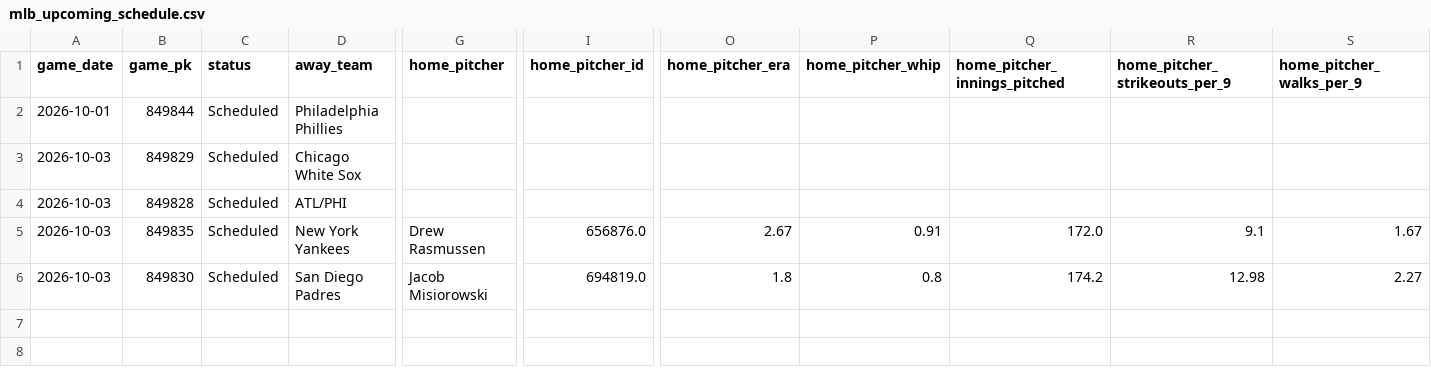
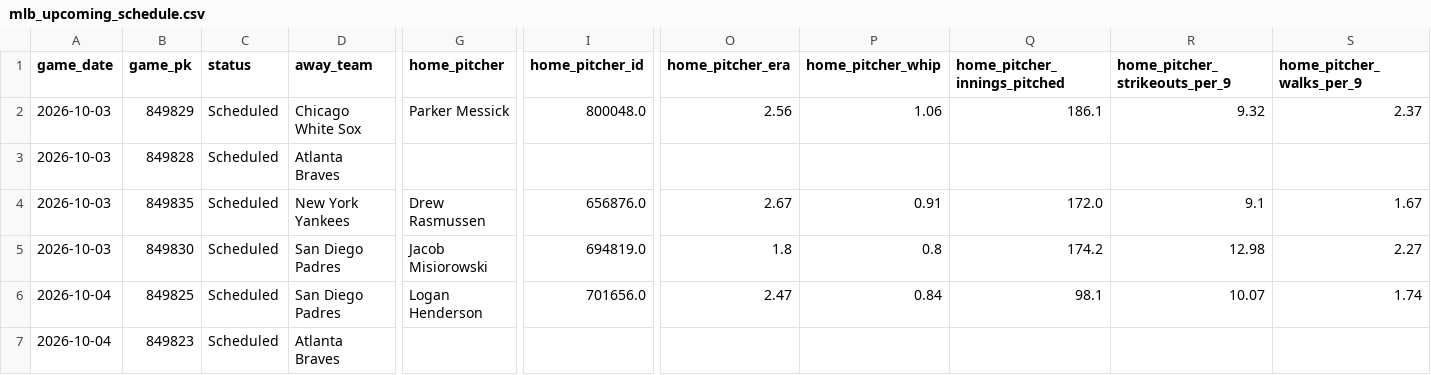
Before and after one commit to minasyan222-glitch/requirements.txt, a CSV file: data/raw/mlb/mlb_upcoming_schedule.csv, drawn as a sheet; only a part is shown, gaps mark what is left out; removed rows and columns are numbered as before the commit, all else as after; rows hold the shown columns only; the diff names each change by its address in the sheet, - before the commit and + after, or states it on an @@ line.

```diff
--- a/data/raw/mlb/mlb_upcoming_schedule.csv
+++ b/data/raw/mlb/mlb_upcoming_schedule.csv
-row 2: 2026-10-01 | 849844 | Scheduled | Philadelphia Phillies
-G2 (home_pitcher): (empty)
+G2 (home_pitcher): Parker Messick
-I2 (home_pitcher_id): (empty)
+I2 (home_pitcher_id): 800048.0
-O2 (home_pitcher_era): (empty)
+O2 (home_pitcher_era): 2.56
-P2 (home_pitcher_whip): (empty)
+P2 (home_pitcher_whip): 1.06
-Q2 (home_pitcher_innings_pitched): (empty)
+Q2 (home_pitcher_innings_pitched): 186.1
-R2 (home_pitcher_strikeouts_per_9): (empty)
+R2 (home_pitcher_strikeouts_per_9): 9.32
-S2 (home_pitcher_walks_per_9): (empty)
+S2 (home_pitcher_walks_per_9): 2.37
-D3 (away_team): ATL/PHI
+D3 (away_team): Atlanta Braves
+row 6: 2026-10-04 | 849825 | Scheduled | San Diego Padres | Logan Henderson | 701656.0 | 2.47 | 0.84 | 98.1 | 10.07 | 1.74
+row 7: 2026-10-04 | 849823 | Scheduled | Atlanta Braves
```
Also changed, not shown: predictions/mlb_predictions.csv, 2 other files.
